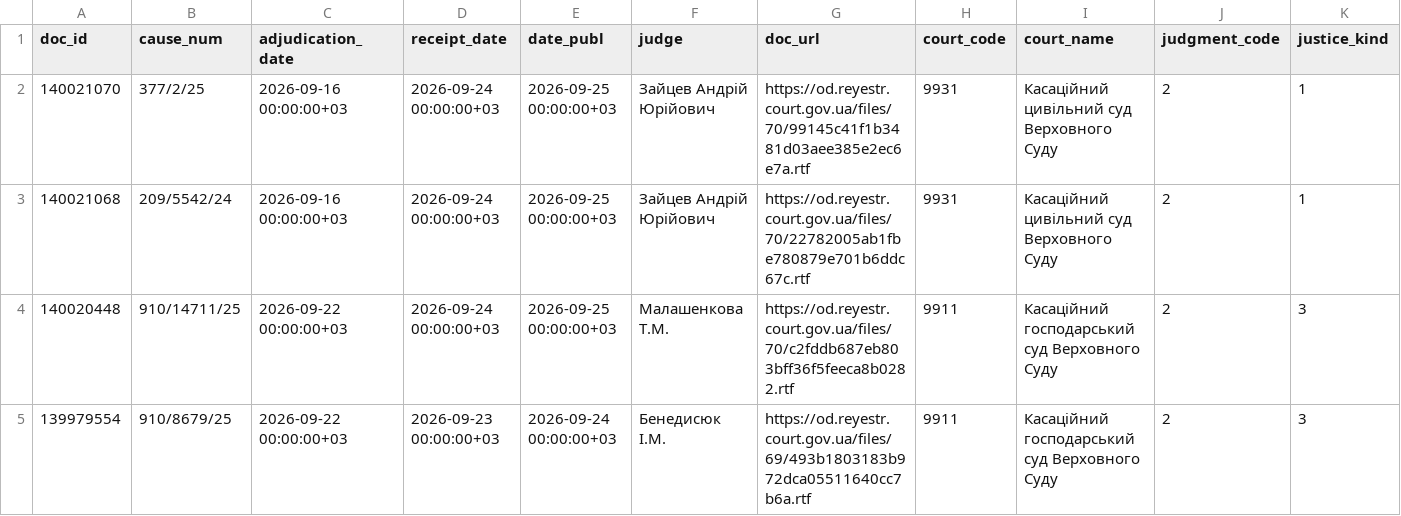
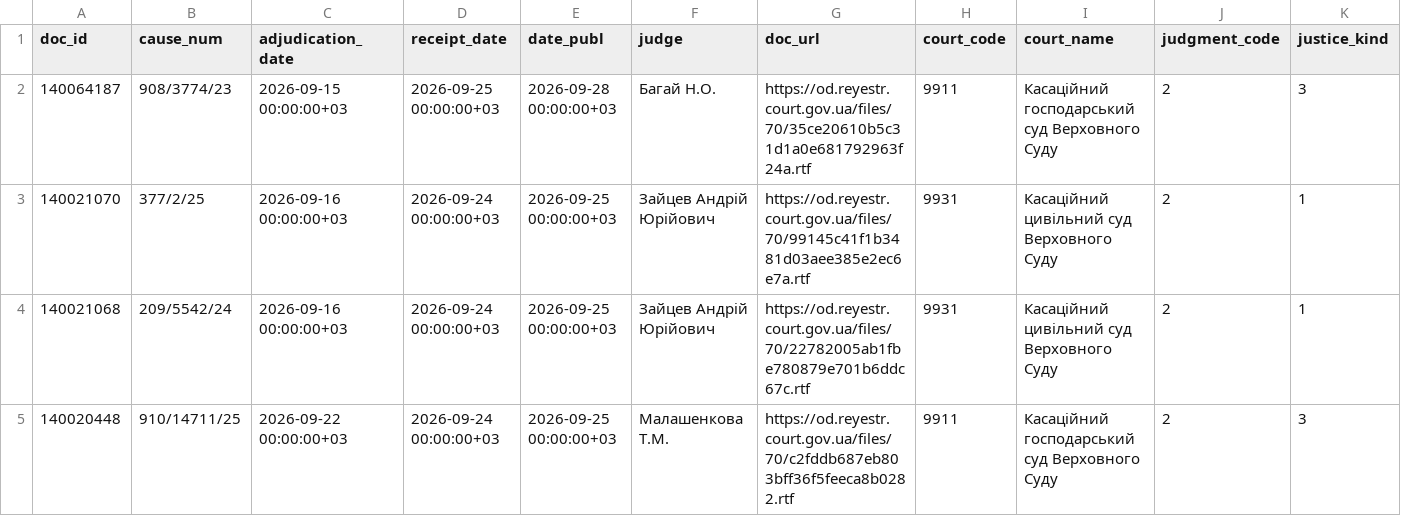
Before and after one commit to apryshchepchuk/VS-legal-digest, a CSV file: data/interim/vp_last7.csv, drawn as a sheet; only a part is shown; the shorter side is filled out with more unchanged rows; rows hold the shown columns only; the diff names each change by its address in the sheet, - before the commit and + after, or states it on an @@ line.

```diff
--- a/data/interim/vp_last7.csv
+++ b/data/interim/vp_last7.csv
+row 2: 140064187 | 908/3774/23 | 2026-09-15 00:00:00+03 | 2026-09-25 00:00:00+03 | 2026-09-28 00:00:00+03 | Багай Н.О. | https://od.reyestr.court.gov.ua/files/70/35ce20610b5c31d1a0e681792963f24a.rtf | 9911 | Касаційний господарський суд Верховного Суду | 2 | 3
```
Also changed, not shown: data/interim/vp_candidates.csv, data/interim/vp_excluded_appellate_admin.csv, 11 other files.
